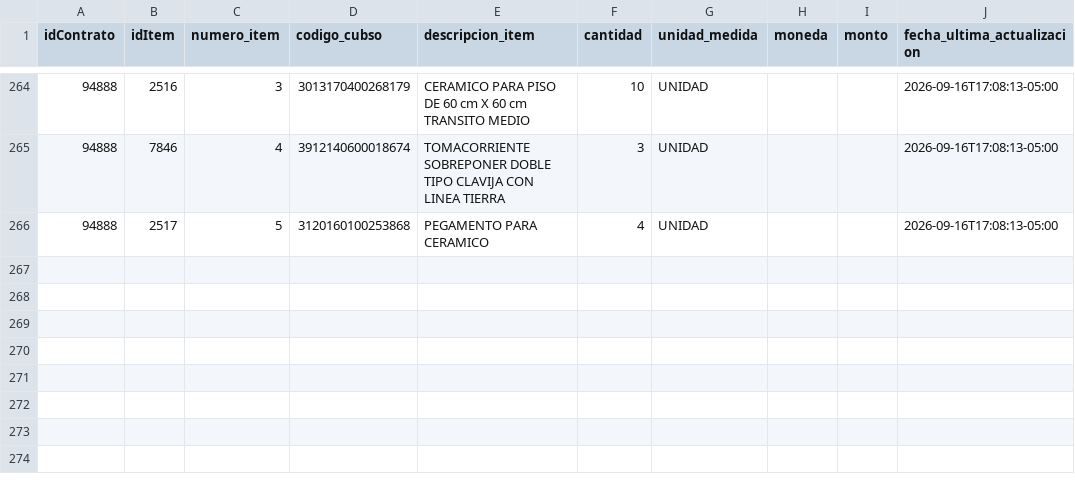
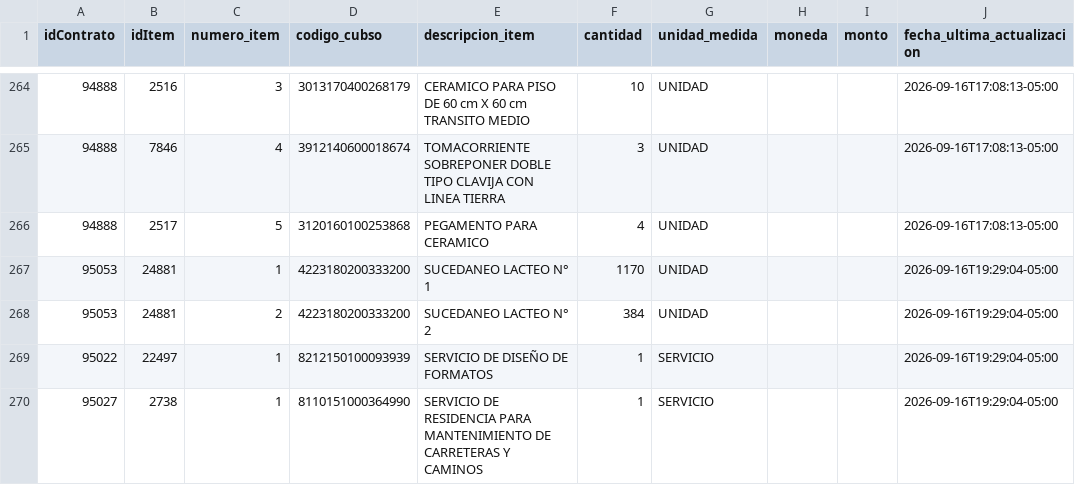
Before and after one commit to Natgato/monitor-seace-cusco, a CSV file: data/items.csv, drawn as a sheet; only a part is shown, gaps mark what is left out; the diff names each change by its address in the sheet, - before the commit and + after, or states it on an @@ line.

```diff
--- a/data/items.csv
+++ b/data/items.csv
+row 267: 95053 | 24881 | 1 | 4223180200333200 | SUCEDANEO LACTEO N° 1 | 1170 | UNIDAD |  |  | 2026-09-16T19:29:04-05:00
+row 268: 95053 | 24881 | 2 | 4223180200333200 | SUCEDANEO LACTEO N° 2 | 384 | UNIDAD |  |  | 2026-09-16T19:29:04-05:00
+row 269: 95022 | 22497 | 1 | 8212150100093939 | SERVICIO DE DISEÑO DE FORMATOS | 1 | SERVICIO |  |  | 2026-09-16T19:29:04-05:00
+row 270: 95027 | 2738 | 1 | 8110151000364990 | SERVICIO DE RESIDENCIA PARA MANTENIMIENTO DE CARRETERAS Y CAMINOS | 1 | SERVICIO |  |  | 2026-09-16T19:29:04-05:00
```
Also changed, not shown: data/contrataciones.csv, 1 other file.
